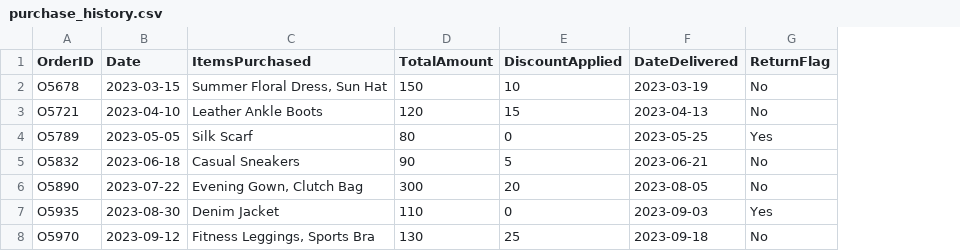
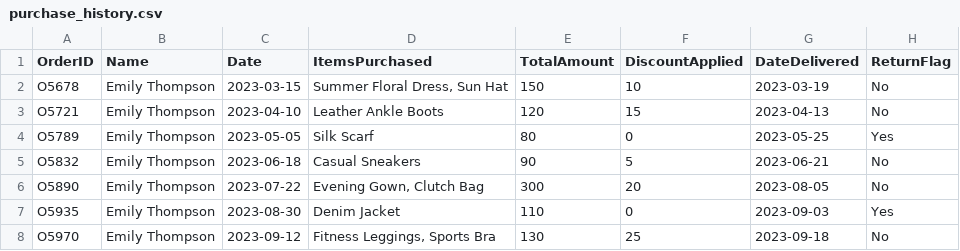
Before and after one commit to bradcstevens/az-multi-agent-flw-demo, a CSV file: data/datasets/retail/order/purchase_history.csv, drawn as a sheet; the diff names each change by its address in the sheet, - before the commit and + after, or states it on an @@ line.

Commit message:
Add name to order data

```diff
--- a/data/datasets/retail/order/purchase_history.csv
+++ b/data/datasets/retail/order/purchase_history.csv
+column B (Name), rows 2-8: all Emily Thompson
```
